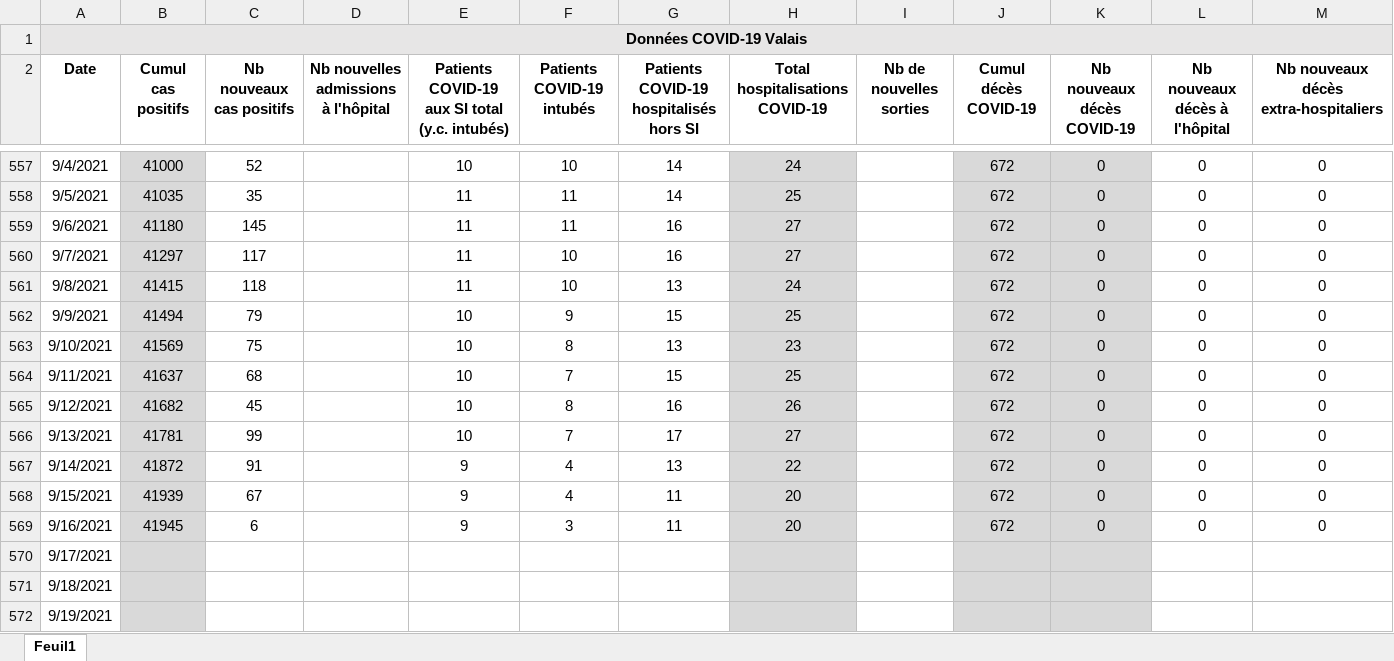
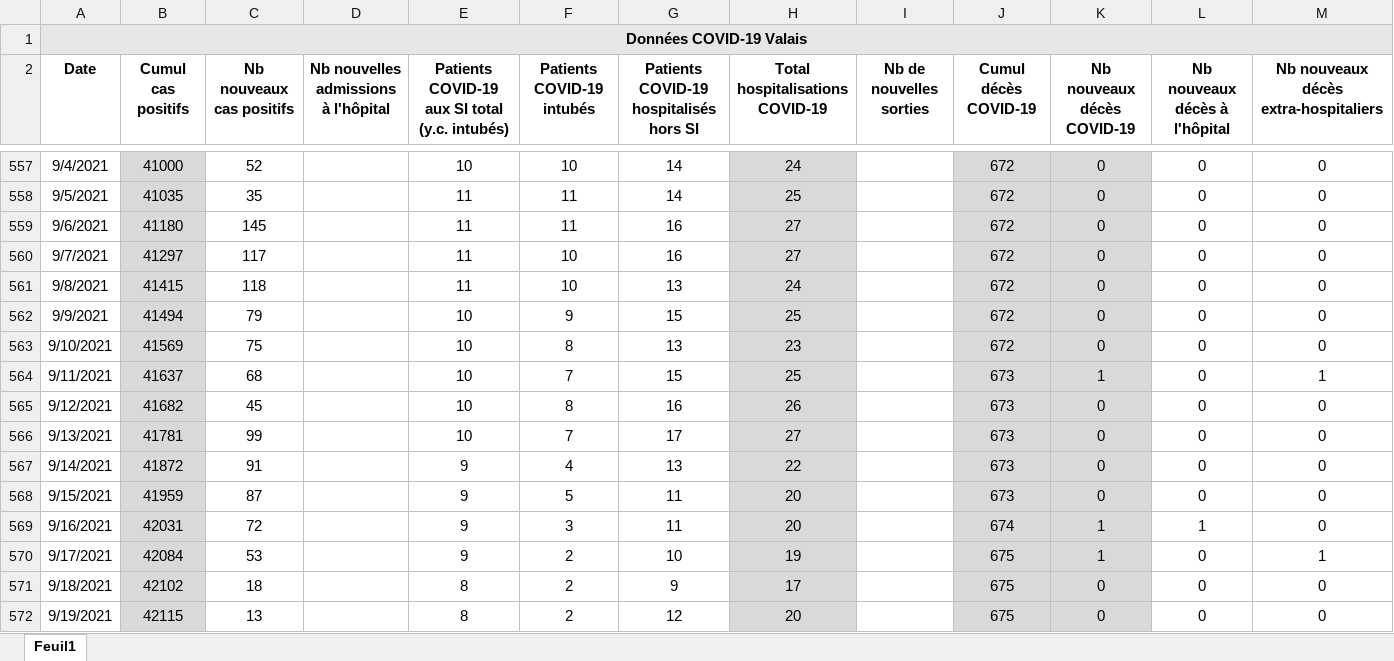
Before and after one commit to statistikZH/covid19_drop, an Excel workbook: Chiffres COVID-19 Valais.xlsx, sheet Feuil1, drawn as a sheet; only a part is shown, gaps mark what is left out; values as stored, in another font and other column widths than the file's, no borders; the diff covers the shown part only; the diff names each change by its address in the sheet, - before the commit and + after, or states it on an @@ line.

Commit message:
Add files via upload

```diff
--- a/Chiffres COVID-19 Valais.xlsx (sheet Feuil1)
+++ b/Chiffres COVID-19 Valais.xlsx (sheet Feuil1)
-J564:J568 (Cumul décès COVID-19): 672
+J564:J568 (Cumul décès COVID-19): 673
-K564 (Nb nouveaux décès COVID-19): 0
+K564 (Nb nouveaux décès COVID-19): 1
-M564: 0
+M564: 1
-B568 (Cumul cas positifs): 41939
+B568 (Cumul cas positifs): 41959
-C568 (Nb nouveaux cas positifs): 67
+C568 (Nb nouveaux cas positifs): 87
-F568 (Patients COVID-19 intubés): 4
+F568 (Patients COVID-19 intubés): 5
-B569 (Cumul cas positifs): 41945
+B569 (Cumul cas positifs): 42031
-C569 (Nb nouveaux cas positifs): 6
+C569 (Nb nouveaux cas positifs): 72
-J569 (Cumul décès COVID-19): 672
+J569 (Cumul décès COVID-19): 674
-K569 (Nb nouveaux décès COVID-19): 0
+K569 (Nb nouveaux décès COVID-19): 1
-L569 (Nb nouveaux décès à l'hôpital): 0
+L569 (Nb nouveaux décès à l'hôpital): 1
-B570 (Cumul cas positifs): (empty)
+B570 (Cumul cas positifs): 42084
-C570 (Nb nouveaux cas positifs): (empty)
+C570 (Nb nouveaux cas positifs): 53
-E570: (empty)
+E570: 9
-F570:F572 (Patients COVID-19 intubés): (empty)
+F570:F572 (Patients COVID-19 intubés): 2
-G570: (empty)
+G570: 10
-H570 (Total hospitalisations COVID-19): (empty)
+H570 (Total hospitalisations COVID-19): 19
-J570:J572 (Cumul décès COVID-19): (empty)
+J570:J572 (Cumul décès COVID-19): 675
-K570 (Nb nouveaux décès COVID-19): (empty)
+K570 (Nb nouveaux décès COVID-19): 1
-L570:L572 (Nb nouveaux décès à l'hôpital): (empty)
+L570:L572 (Nb nouveaux décès à l'hôpital): 0
-M570: (empty)
+M570: 1
-B571 (Cumul cas positifs): (empty)
+B571 (Cumul cas positifs): 42102
-C571 (Nb nouveaux cas positifs): (empty)
+C571 (Nb nouveaux cas positifs): 18
-E571:E572: (empty)
+E571:E572: 8
-G571: (empty)
+G571: 9
-H571 (Total hospitalisations COVID-19): (empty)
+H571 (Total hospitalisations COVID-19): 17
-K571:K572 (Nb nouveaux décès COVID-19): (empty)
+K571:K572 (Nb nouveaux décès COVID-19): 0
-M571:M572: (empty)
+M571:M572: 0
-B572 (Cumul cas positifs): (empty)
+B572 (Cumul cas positifs): 42115
-C572 (Nb nouveaux cas positifs): (empty)
+C572 (Nb nouveaux cas positifs): 13
-G572: (empty)
+G572: 12
-H572 (Total hospitalisations COVID-19): (empty)
+H572 (Total hospitalisations COVID-19): 20
```
Also changed, not shown: 10 edited cells elsewhere in this sheet.
